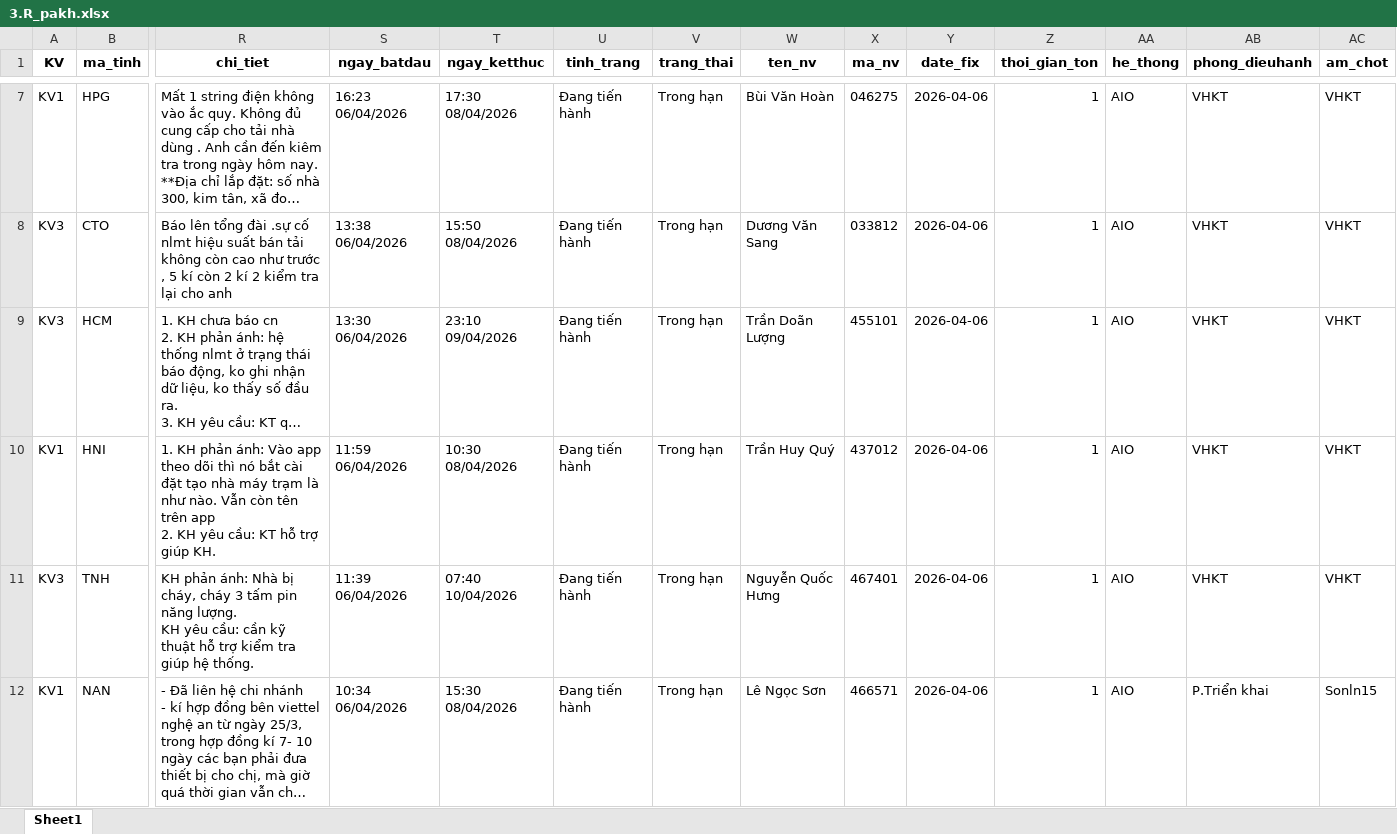
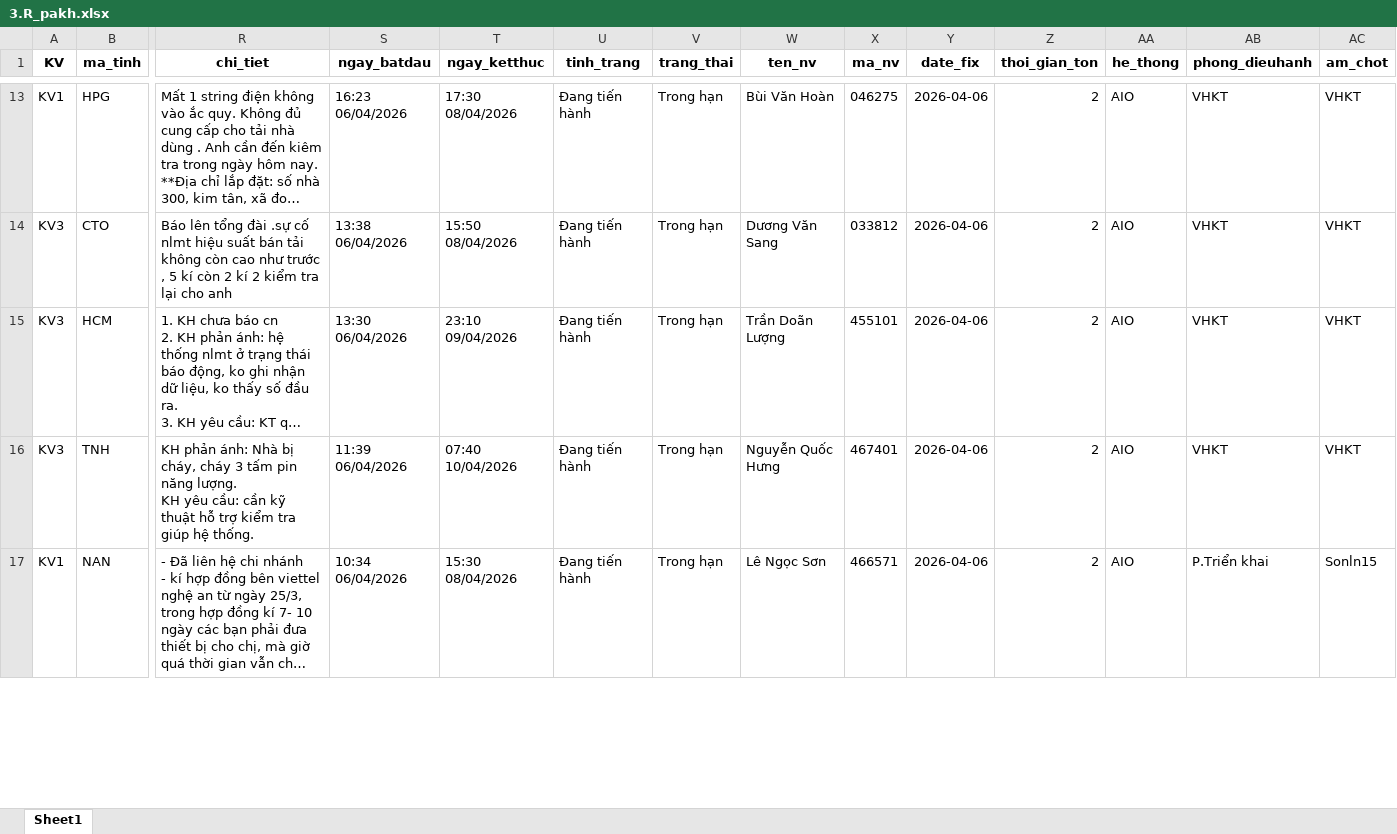
Before and after one commit to Nhunggg1612/dashboard-PAKH, an Excel workbook: data/3.R_pakh.xlsx, sheet Sheet1, drawn as a sheet; only a part is shown, gaps mark what is left out; long unchanged cells end in …; values as stored, in another font and other column widths than the file's, no borders; removed rows and columns are numbered as before the commit, all else as after; rows hold the shown columns only; ↵ is a line break in a cell; the diff covers the shown part only; the diff names each change by its address in the sheet, - before the commit and + after, or states it on an @@ line.

```diff
--- a/data/3.R_pakh.xlsx (sheet Sheet1)
+++ b/data/3.R_pakh.xlsx (sheet Sheet1)
-Z13:Z15 (thoi_gian_ton): 1
+Z13:Z15 (thoi_gian_ton): 2
-row 10: KV1 | HNI | 1. KH phản ánh: Vào app theo dõi thì nó bắt cài đặt tạo nhà máy trạm là như nào. Vẫn còn tên trên app ↵ 2. KH yêu cầu: KT hỗ trợ giúp KH. | 11:59 06/04/2026 | 10:30 08/04/2026 | Đang tiến hành | Trong hạn | Trần Huy Quý | 437012 | 2026-04-06 | 1 | AIO | VHKT | VHKT
-Z16:Z17 (thoi_gian_ton): 1
+Z16:Z17 (thoi_gian_ton): 2
```
Also changed, not shown: 9 added rows, 7 removed rows and 71 edited cells elsewhere in this sheet, 5 other files.
